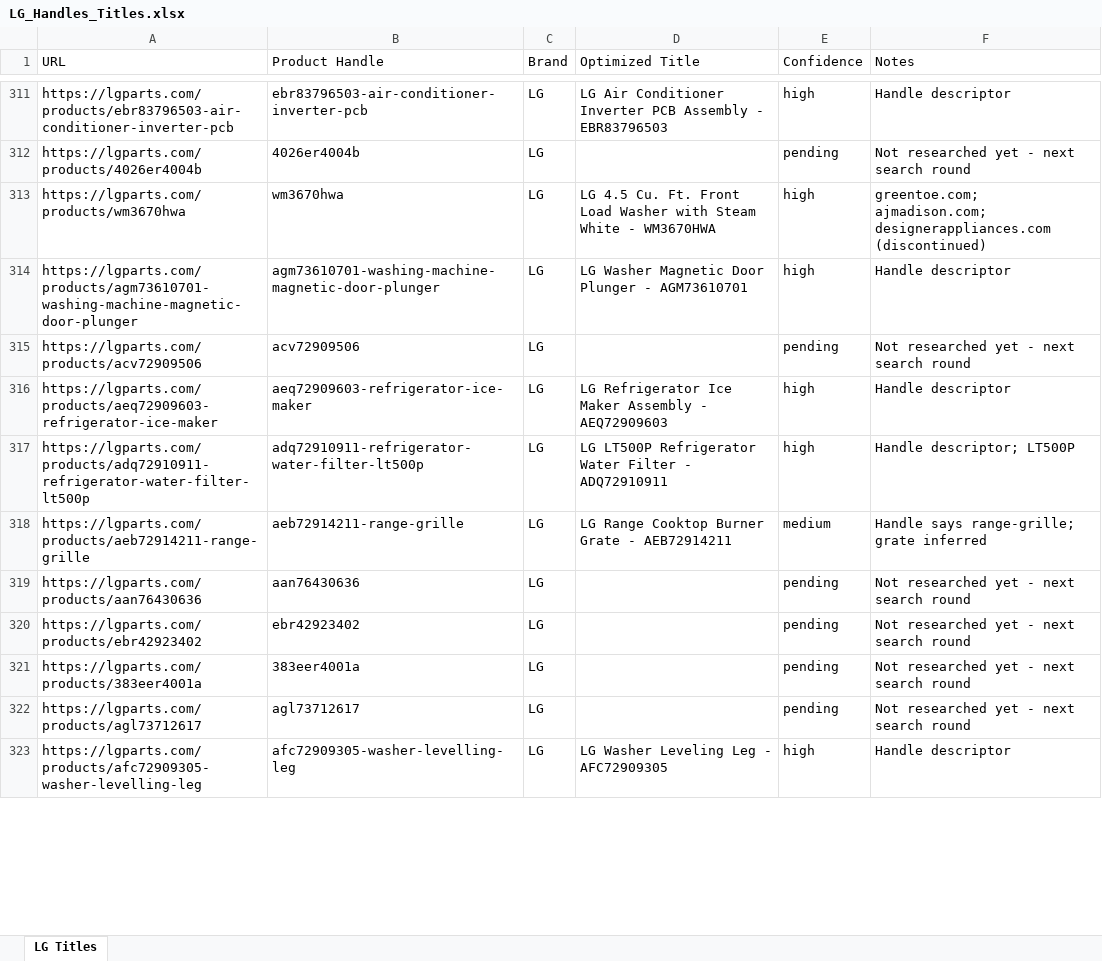
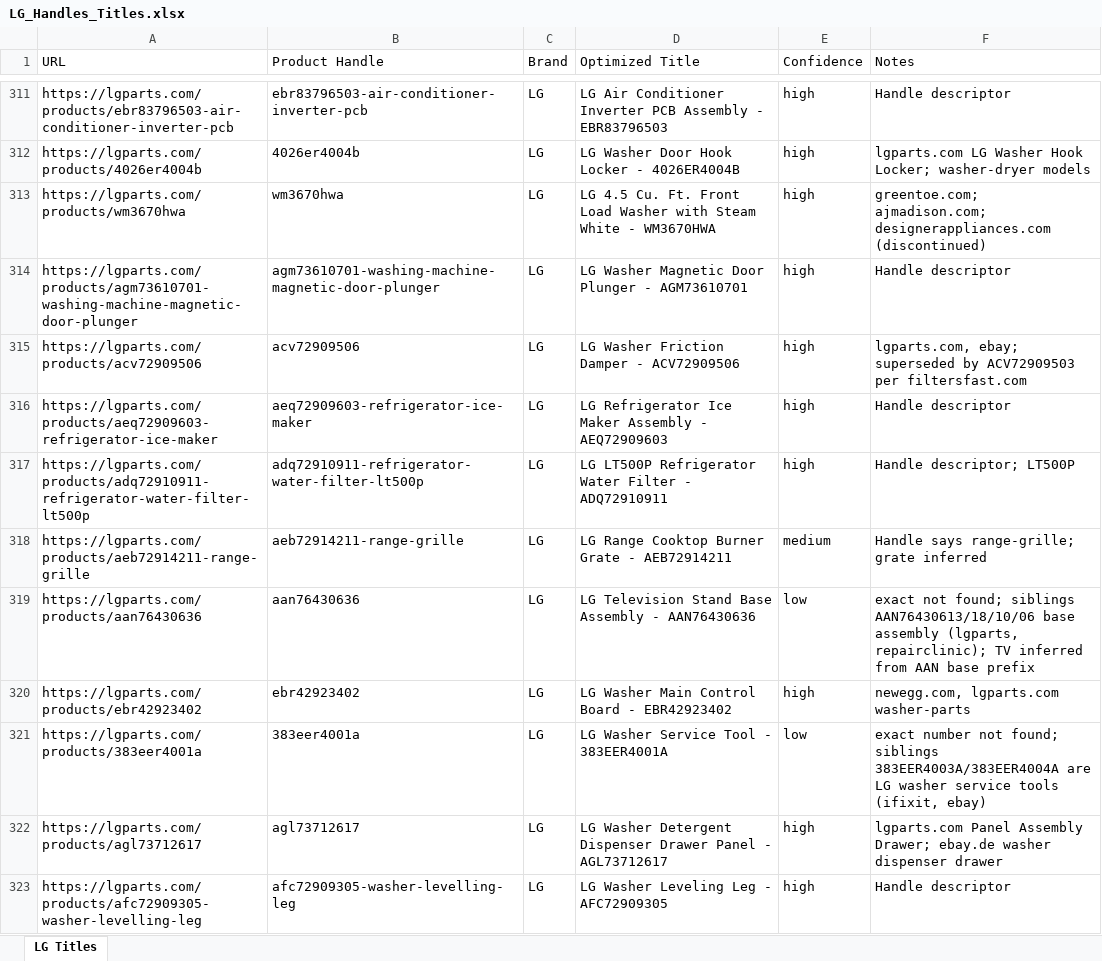
Before and after one commit to Abdul-nabi123/title-search, an Excel workbook: LG_Handles_Titles.xlsx, sheet LG Titles, drawn as a sheet; only a part is shown, gaps mark what is left out; values as stored, in another font and other column widths than the file's, no cell formats; the diff covers the shown part only; the diff names each change by its address in the sheet, - before the commit and + after, or states it on an @@ line.

```diff
--- a/LG_Handles_Titles.xlsx (sheet LG Titles)
+++ b/LG_Handles_Titles.xlsx (sheet LG Titles)
-D312 (Optimized Title): (empty)
+D312 (Optimized Title): LG Washer Door Hook Locker - 4026ER4004B
-E312 (Confidence): pending
+E312 (Confidence): high
-F312 (Notes): Not researched yet - next search round
+F312 (Notes): lgparts.com LG Washer Hook Locker; washer-dryer models
-D315 (Optimized Title): (empty)
+D315 (Optimized Title): LG Washer Friction Damper - ACV72909506
-E315 (Confidence): pending
+E315 (Confidence): high
-F315 (Notes): Not researched yet - next search round
+F315 (Notes): lgparts.com, ebay; superseded by ACV72909503 per filtersfast.com
-D319 (Optimized Title): (empty)
+D319 (Optimized Title): LG Television Stand Base Assembly - AAN76430636
-E319 (Confidence): pending
+E319 (Confidence): low
-F319 (Notes): Not researched yet - next search round
+F319 (Notes): exact not found; siblings AAN76430613/18/10/06 base assembly (lgparts, repairclinic); TV inferred from AAN base prefix
-D320 (Optimized Title): (empty)
+D320 (Optimized Title): LG Washer Main Control Board - EBR42923402
-E320 (Confidence): pending
+E320 (Confidence): high
-F320 (Notes): Not researched yet - next search round
+F320 (Notes): newegg.com, lgparts.com washer-parts
-D321 (Optimized Title): (empty)
+D321 (Optimized Title): LG Washer Service Tool - 383EER4001A
-E321 (Confidence): pending
+E321 (Confidence): low
-F321 (Notes): Not researched yet - next search round
+F321 (Notes): exact number not found; siblings 383EER4003A/383EER4004A are LG washer service tools (ifixit, ebay)
-D322 (Optimized Title): (empty)
+D322 (Optimized Title): LG Washer Detergent Dispenser Drawer Panel - AGL73712617
-E322 (Confidence): pending
+E322 (Confidence): high
-F322 (Notes): Not researched yet - next search round
+F322 (Notes): lgparts.com Panel Assembly Drawer; ebay.de washer dispenser drawer
```
Also changed, not shown: 552 edited cells elsewhere in this sheet, cell formats.
